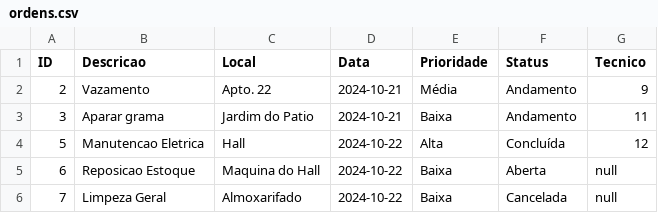
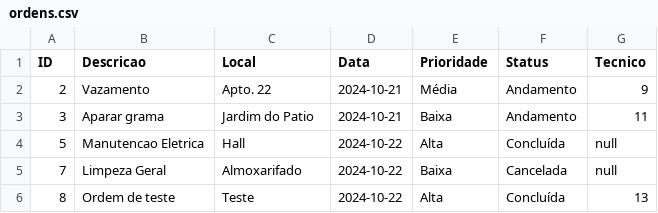
Before and after one commit to marquesvinicius/predium-system, a CSV file: target/classes/db/ordens.csv, drawn as a sheet.

Commit message:
Corrigindo bug na tabela de tecnicos, novo modelo de file watcher e corrigindo bug na tela de relatorios para ordens sem tecnico atribuido

```diff
--- a/target/classes/db/ordens.csv
+++ b/target/classes/db/ordens.csv
@@ -3,4 +3,4 @@ ID,Descricao,Local,Data,Prioridade,Status,Tecnico
 3,Aparar grama,Jardim do Patio,2024-10-21,Baixa,Andamento,11
-5,Manutencao Eletrica,Hall,2024-10-22,Alta,Concluída,12
-6,Reposicao Estoque,Maquina do Hall,2024-10-22,Baixa,Aberta,null
+5,Manutencao Eletrica,Hall,2024-10-22,Alta,Concluída,null
 7,Limpeza Geral,Almoxarifado,2024-10-22,Baixa,Cancelada,null
+8,Ordem de teste,Teste,2024-10-22,Alta,Concluída,13
```
Also changed, not shown: src/main/resources/db/ordens.csv, 29 other files.
